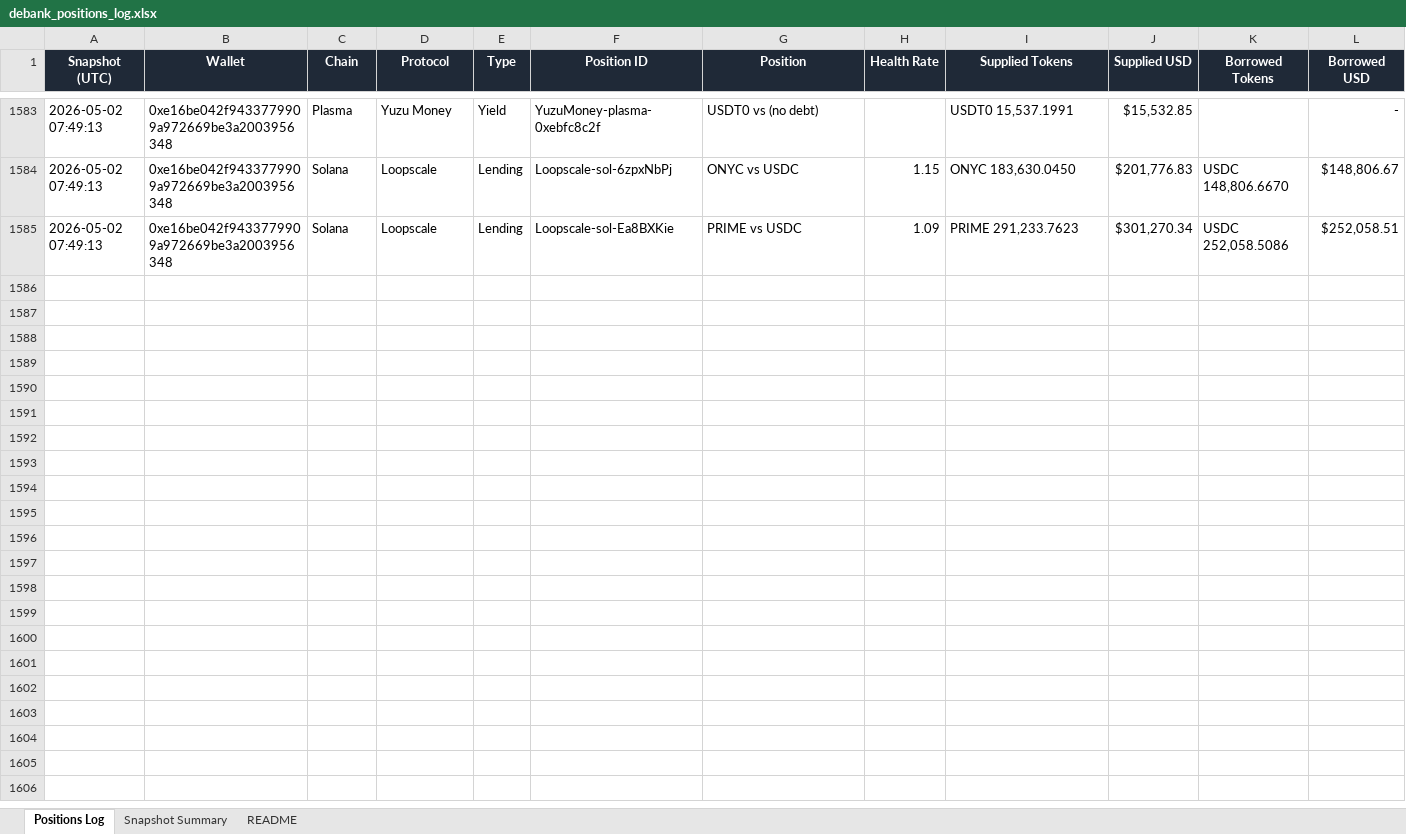
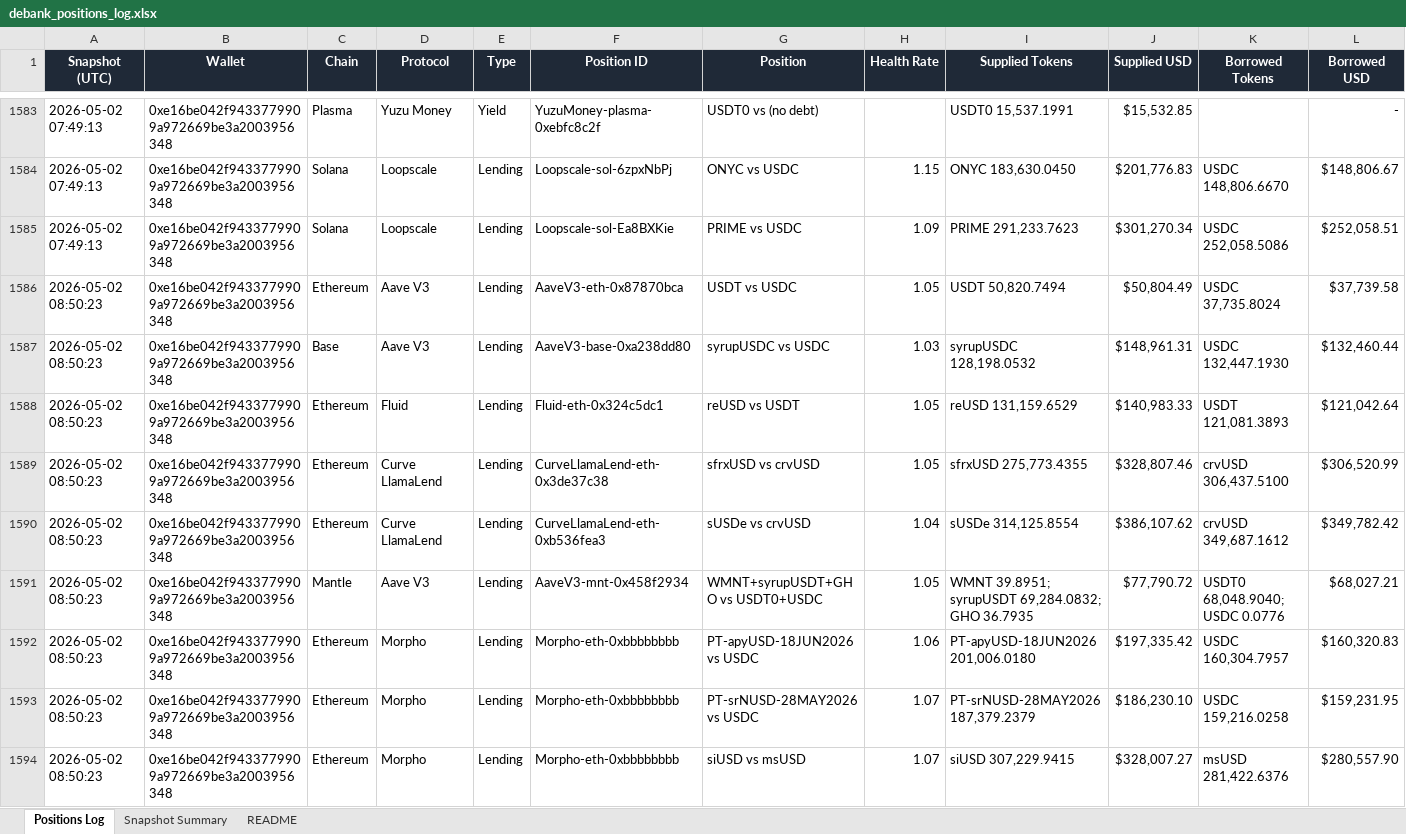
Before and after one commit to crypto-dashboard-777/defi-dashboard, an Excel workbook: outputs/debank_positions_log.xlsx, sheet Positions Log, drawn as a sheet; only a part is shown, gaps mark what is left out; values as stored, in another font and other column widths than the file's, no borders; conditional formats not drawn; rows hold the shown columns only; the diff covers the shown part only; the diff names each change by its address in the sheet, - before the commit and + after, or states it on an @@ line.

```diff
--- a/outputs/debank_positions_log.xlsx (sheet Positions Log)
+++ b/outputs/debank_positions_log.xlsx (sheet Positions Log)
+row 1586: 2026-05-02 08:50:23 | 0xe16be042f9433779909a972669be3a2003956348 | Ethereum | Aave V3 | Lending | AaveV3-eth-0x87870bca | USDT vs USDC | 1.05 | USDT 50,820.7494 | $50,804.49 | USDC 37,735.8024 | $37,739.58
+row 1587: 2026-05-02 08:50:23 | 0xe16be042f9433779909a972669be3a2003956348 | Base | Aave V3 | Lending | AaveV3-base-0xa238dd80 | syrupUSDC vs USDC | 1.03 | syrupUSDC 128,198.0532 | $148,961.31 | USDC 132,447.1930 | $132,460.44
+row 1588: 2026-05-02 08:50:23 | 0xe16be042f9433779909a972669be3a2003956348 | Ethereum | Fluid | Lending | Fluid-eth-0x324c5dc1 | reUSD vs USDT | 1.05 | reUSD 131,159.6529 | $140,983.33 | USDT 121,081.3893 | $121,042.64
+row 1589: 2026-05-02 08:50:23 | 0xe16be042f9433779909a972669be3a2003956348 | Ethereum | Curve LlamaLend | Lending | CurveLlamaLend-eth-0x3de37c38 | sfrxUSD vs crvUSD | 1.05 | sfrxUSD 275,773.4355 | $328,807.46 | crvUSD 306,437.5100 | $306,520.99
+row 1590: 2026-05-02 08:50:23 | 0xe16be042f9433779909a972669be3a2003956348 | Ethereum | Curve LlamaLend | Lending | CurveLlamaLend-eth-0xb536fea3 | sUSDe vs crvUSD | 1.04 | sUSDe 314,125.8554 | $386,107.62 | crvUSD 349,687.1612 | $349,782.42
+row 1591: 2026-05-02 08:50:23 | 0xe16be042f9433779909a972669be3a2003956348 | Mantle | Aave V3 | Lending | AaveV3-mnt-0x458f2934 | WMNT+syrupUSDT+GHO vs USDT0+USDC | 1.05 | WMNT 39.8951; syrupUSDT 69,284.0832; GHO 36.7935 | $77,790.72 | USDT0 68,048.9040; USDC 0.0776 | $68,027.21
+row 1592: 2026-05-02 08:50:23 | 0xe16be042f9433779909a972669be3a2003956348 | Ethereum | Morpho | Lending | Morpho-eth-0xbbbbbbbb | PT-apyUSD-18JUN2026 vs USDC | 1.06 | PT-apyUSD-18JUN2026 201,006.0180 | $197,335.42 | USDC 160,304.7957 | $160,320.83
+row 1593: 2026-05-02 08:50:23 | 0xe16be042f9433779909a972669be3a2003956348 | Ethereum | Morpho | Lending | Morpho-eth-0xbbbbbbbb | PT-srNUSD-28MAY2026 vs USDC | 1.07 | PT-srNUSD-28MAY2026 187,379.2379 | $186,230.10 | USDC 159,216.0258 | $159,231.95
+row 1594: 2026-05-02 08:50:23 | 0xe16be042f9433779909a972669be3a2003956348 | Ethereum | Morpho | Lending | Morpho-eth-0xbbbbbbbb | siUSD vs msUSD | 1.07 | siUSD 307,229.9415 | $328,007.27 | msUSD 281,422.6376 | $280,557.90
```
Also changed, not shown: 8 added rows elsewhere in this sheet, sheet Snapshot Summary, 3 other files.
